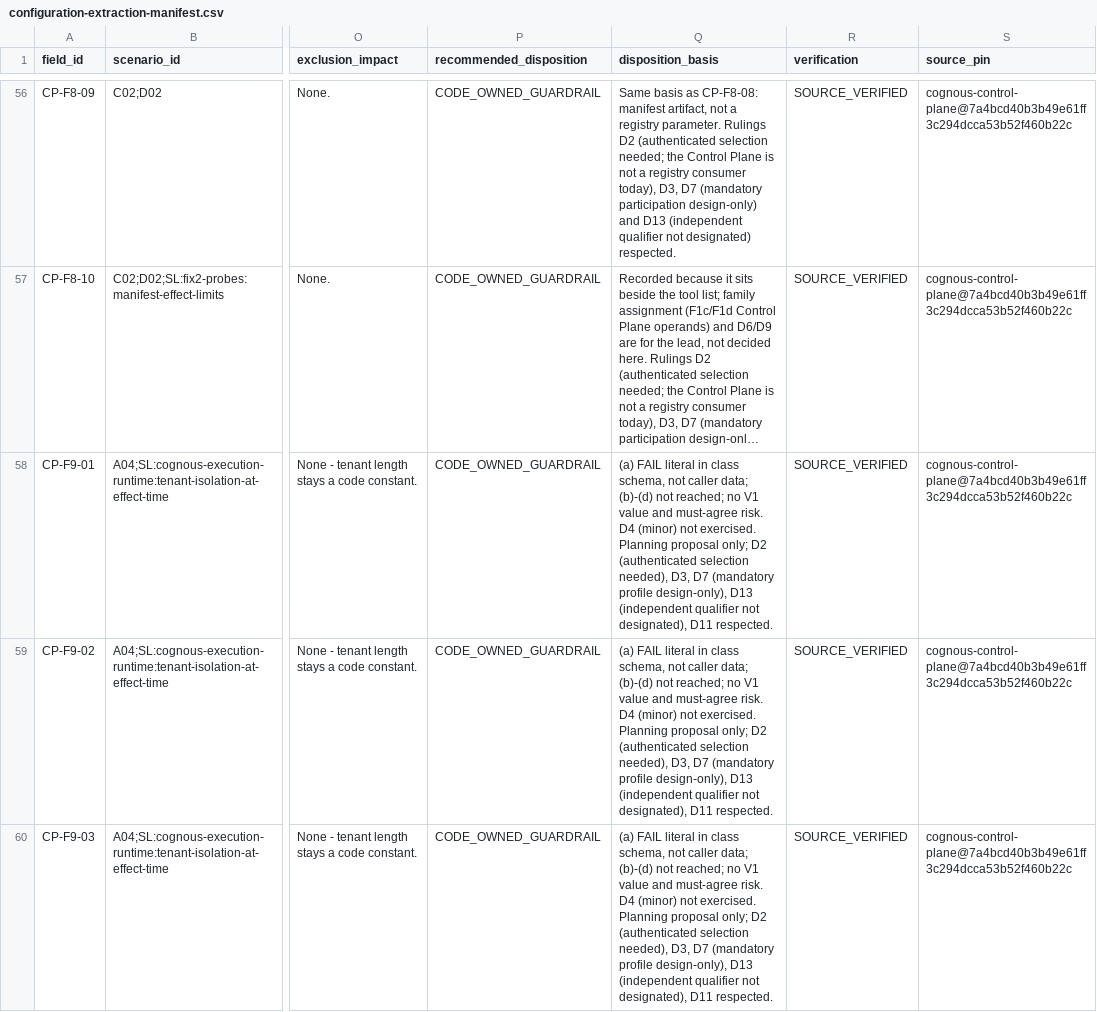
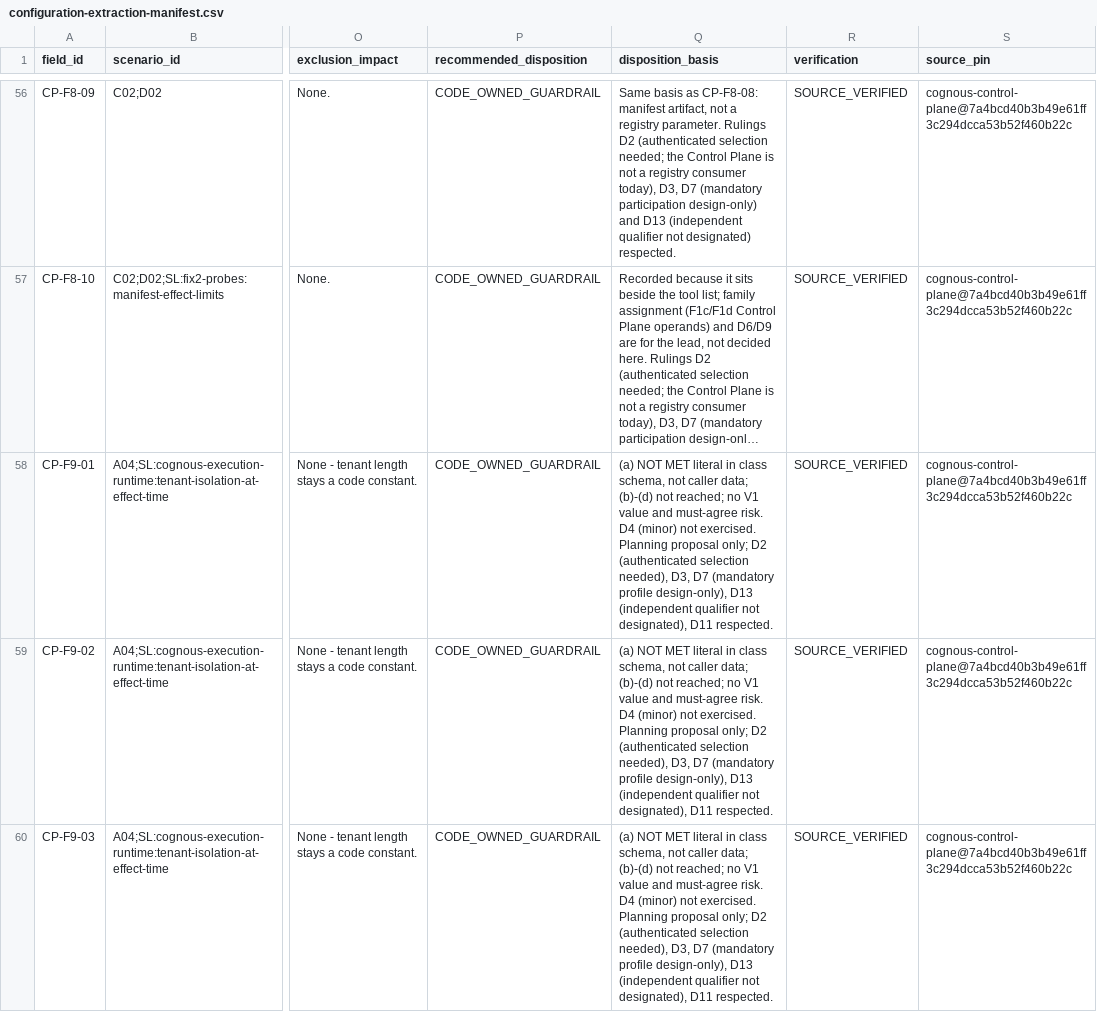
Before and after one commit to cogno-us/cognous-stack-qualification, a CSV file: docs/registry-v1-scope-assessment/data/configuration-extraction-manifest.csv, drawn as a sheet; only a part is shown, gaps mark what is left out; long unchanged cells end in …; the diff covers the shown part only; the diff names each change by its address in the sheet, - before the commit and + after, or states it on an @@ line.

```diff
--- a/docs/registry-v1-scope-assessment/data/configuration-extraction-manifest.csv
+++ b/docs/registry-v1-scope-assessment/data/configuration-extraction-manifest.csv
-Q58:Q60 (disposition_basis): (a) FAIL literal in…
+Q58:Q60 (disposition_basis): (a) NOT MET literal in…
```
Also changed, not shown: 78 edited cells elsewhere in this file, 12 other files.
